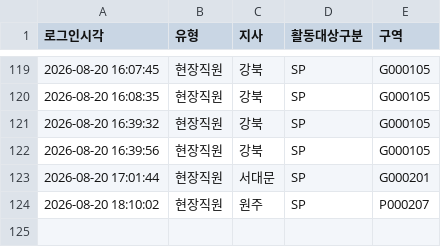
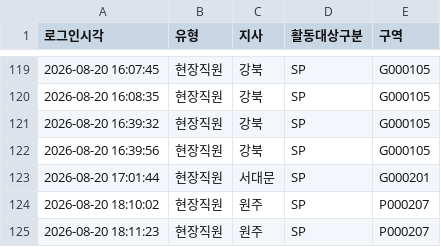
Before and after one commit to heebonpark/data-intel-field-2026-2Q-, a CSV file: login_log.csv, drawn as a sheet; only a part is shown, gaps mark what is left out; the diff names each change by its address in the sheet, - before the commit and + after, or states it on an @@ line.

Commit message:
Login: 현장직원 원주/SP/P000207

```diff
--- a/login_log.csv
+++ b/login_log.csv
+row 125: 2026-08-20 18:11:23 | 현장직원 | 원주 | SP | P000207
```
